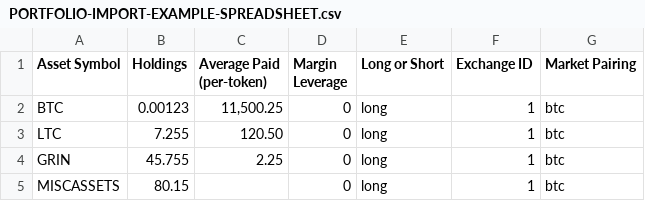
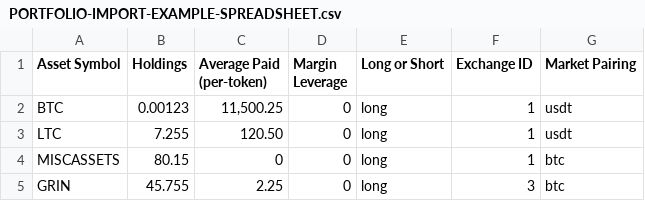
Before and after one commit to BensonP8/Open_Crypto_Tracker, a CSV file: DOCUMENTATION-ETC/PORTFOLIO-IMPORT-EXAMPLE-SPREADSHEET.csv, drawn as a sheet; removed rows and columns are numbered as before the commit, all else as after; the diff names each change by its address in the sheet, - before the commit and + after, or states it on an @@ line.

```diff
--- a/DOCUMENTATION-ETC/PORTFOLIO-IMPORT-EXAMPLE-SPREADSHEET.csv
+++ b/DOCUMENTATION-ETC/PORTFOLIO-IMPORT-EXAMPLE-SPREADSHEET.csv
-G2:G3 (Market Pairing): btc
+G2:G3 (Market Pairing): usdt
-row 4: GRIN | 45.755 | 2.25 | 0 | long | 1 | btc
-C4 (Average Paid (per-token)): (empty)
+C4 (Average Paid (per-token)): 0
+row 5: GRIN | 45.755 | 2.25 | 0 | long | 3 | btc
```
Also changed, not shown: 6 other files.
